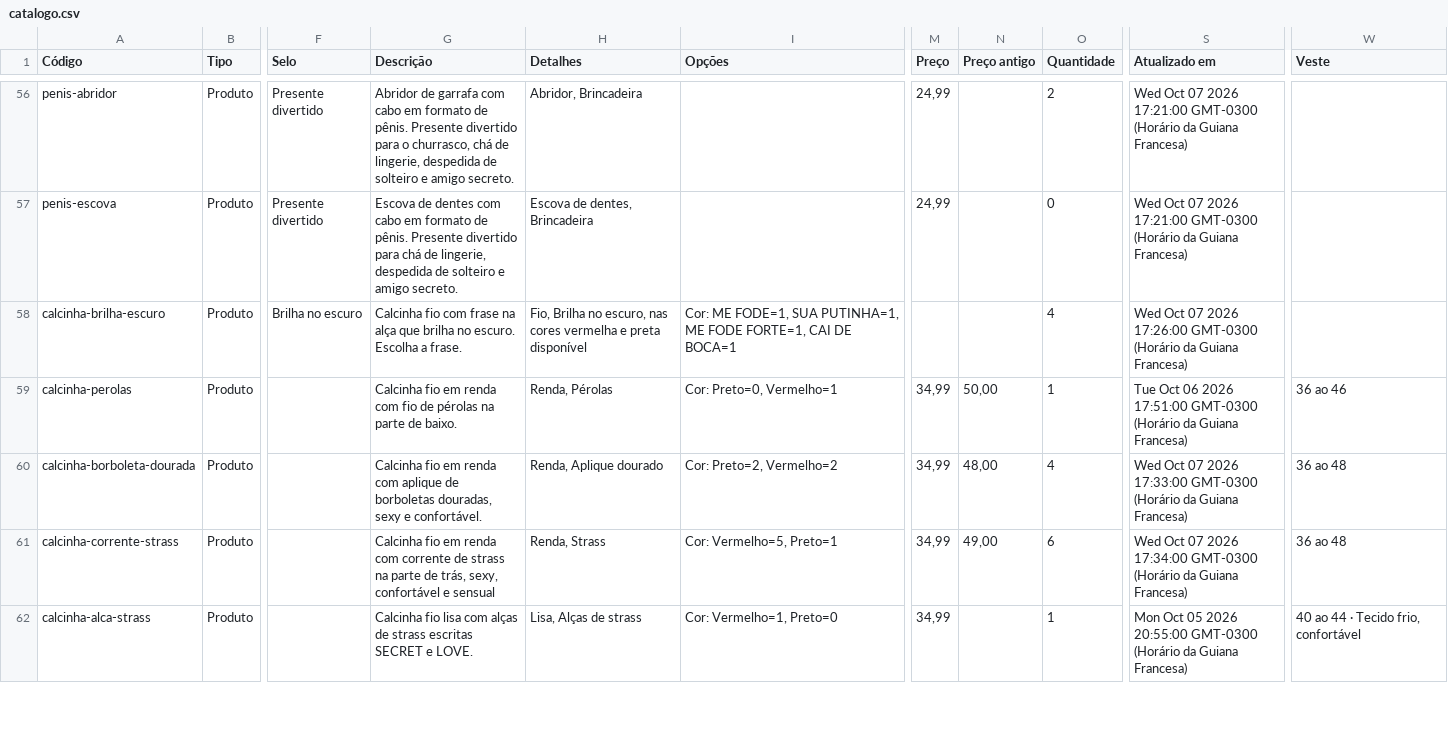
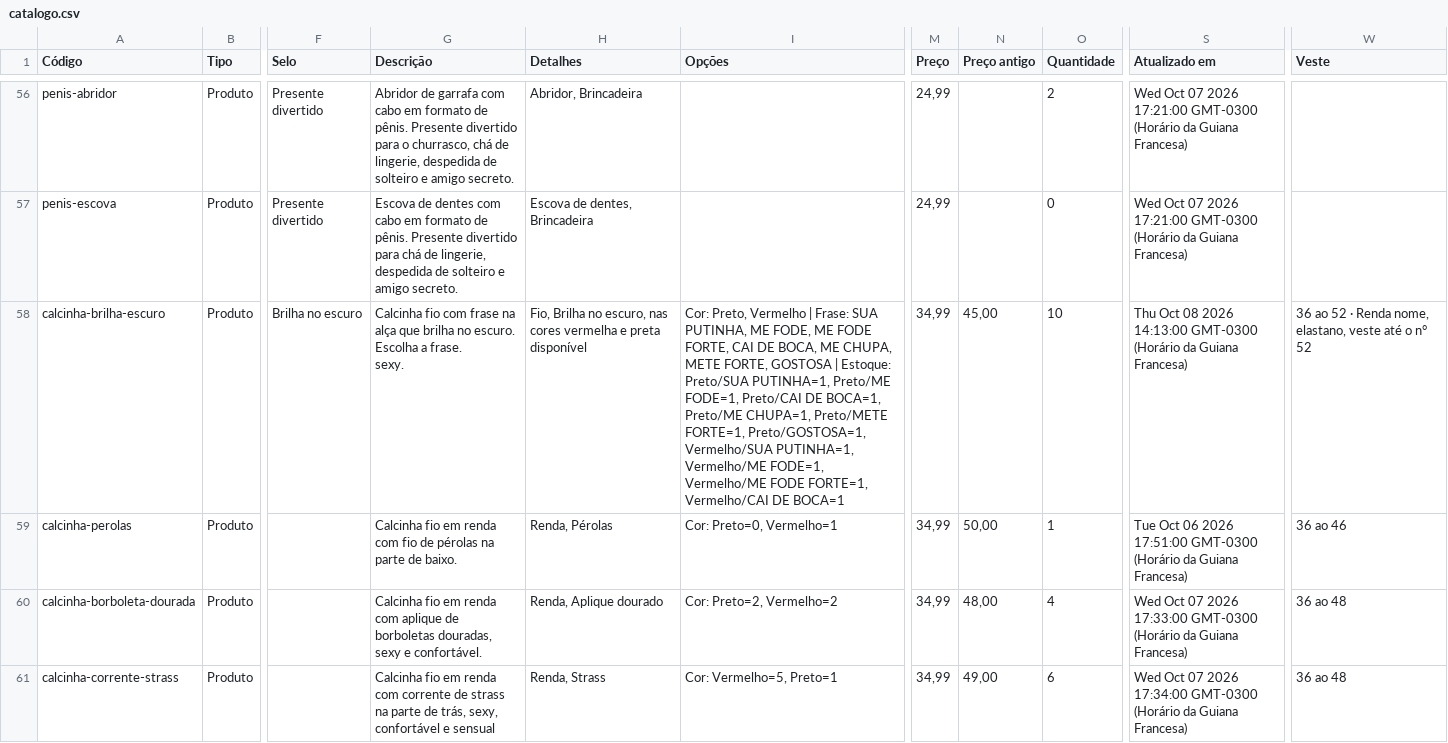
Before and after one commit to barros-pedro/ousemais-catalogo, a CSV file: dados/catalogo.csv, drawn as a sheet; only a part is shown, gaps mark what is left out; the shorter side is filled out with more unchanged rows; ↵ is a line break in a cell; the diff covers the shown part only; the diff names each change by its address in the sheet, - before the commit and + after, or states it on an @@ line.

```diff
--- a/dados/catalogo.csv
+++ b/dados/catalogo.csv
-G58 (Descrição): …a frase.
+G58 (Descrição): …a frase. ↵ sexy.
-I58 (Opções): Cor: ME FODE=1, SUA PUTINHA=1, ME FODE FORTE=1, CAI DE BOCA=1
+I58 (Opções): Cor: Preto, Vermelho | Frase: SUA PUTINHA, ME FODE, ME FODE FORTE, CAI DE BOCA, ME CHUPA, METE FORTE, GOSTOSA | Estoque: Preto/SUA PUTINHA=1, Preto/ME FODE=1, Preto/CAI DE BOCA=1, Preto/ME CHUPA=1, Preto/METE FORTE=1, Preto/GOSTOSA=1, Vermelho/SUA PUTINHA=1, Vermelho/ME FODE=1, Vermelho/ME FODE FORTE=1, Vermelho/CAI DE BOCA=1
-M58 (Preço): (empty)
+M58 (Preço): 34,99
-N58 (Preço antigo): (empty)
+N58 (Preço antigo): 45,00
-O58 (Quantidade): 4
+O58 (Quantidade): 10
-S58 (Atualizado em): Wed Oct 07 2026 17:26:00 GMT-0300 (Horário…
+S58 (Atualizado em): Thu Oct 08 2026 14:13:00 GMT-0300 (Horário…
-W58 (Veste): (empty)
+W58 (Veste): 36 ao 52 · Renda nome, elastano, veste até o n° 52
```
Also changed, not shown: 1 edited cell elsewhere in this file, _fonte/dados/catalogo.csv, 14 other files.
